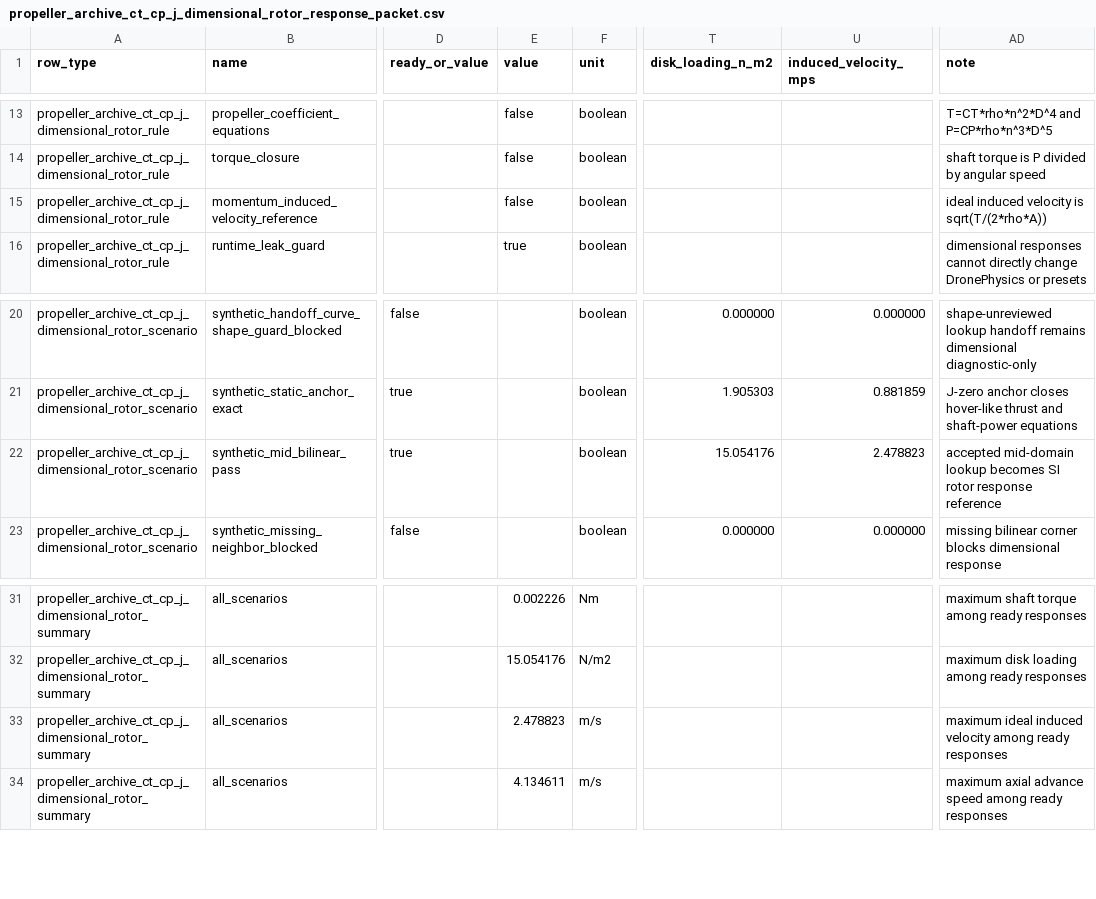
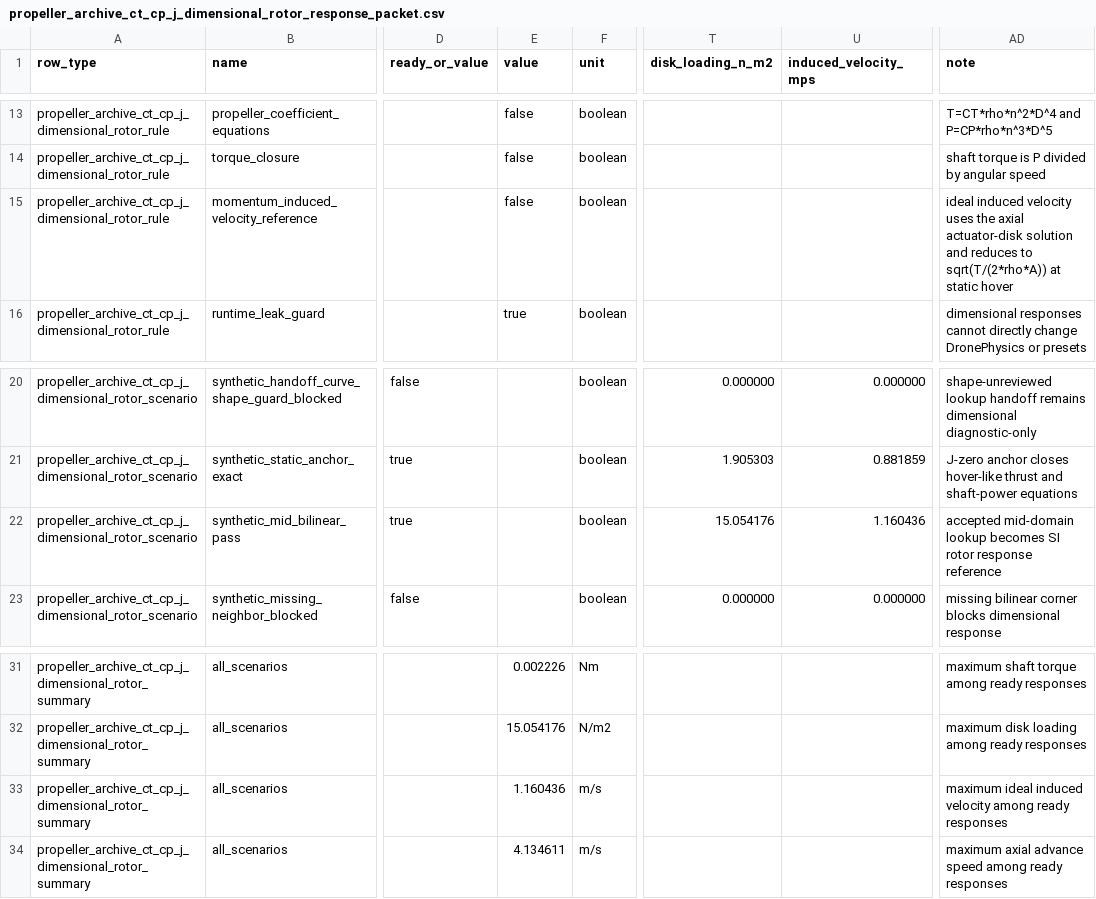
Before and after one commit to SakalioLabs/FPV-Dronecraft, a CSV file: docs/data/propeller_archive_ct_cp_j_dimensional_rotor_response_packet.csv, drawn as a sheet; only a part is shown, gaps mark what is left out; the diff names each change by its address in the sheet, - before the commit and + after, or states it on an @@ line.

Commit message:
Use axial momentum power for CT CP J samples

```diff
--- a/docs/data/propeller_archive_ct_cp_j_dimensional_rotor_response_packet.csv
+++ b/docs/data/propeller_archive_ct_cp_j_dimensional_rotor_response_packet.csv
-AD15 (note): …induced velocity is sqrt(T/(2*rho*A))
+AD15 (note): …induced velocity uses the axial actuator-disk solution and reduces to sqrt(T/(2*rho*A)) at static hover
-U22 (induced_velocity_mps): 2.478823
+U22 (induced_velocity_mps): 1.160436
-E33 (value): 2.478823
+E33 (value): 1.160436
```
Also changed, not shown: 4 other files.
